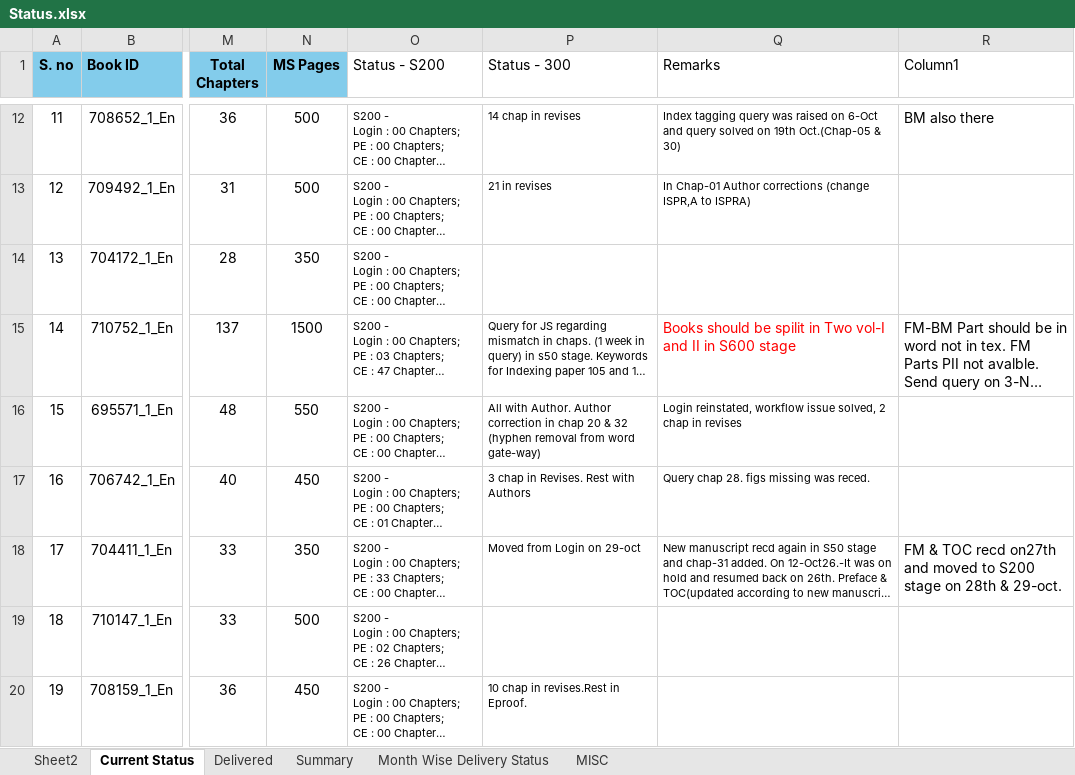
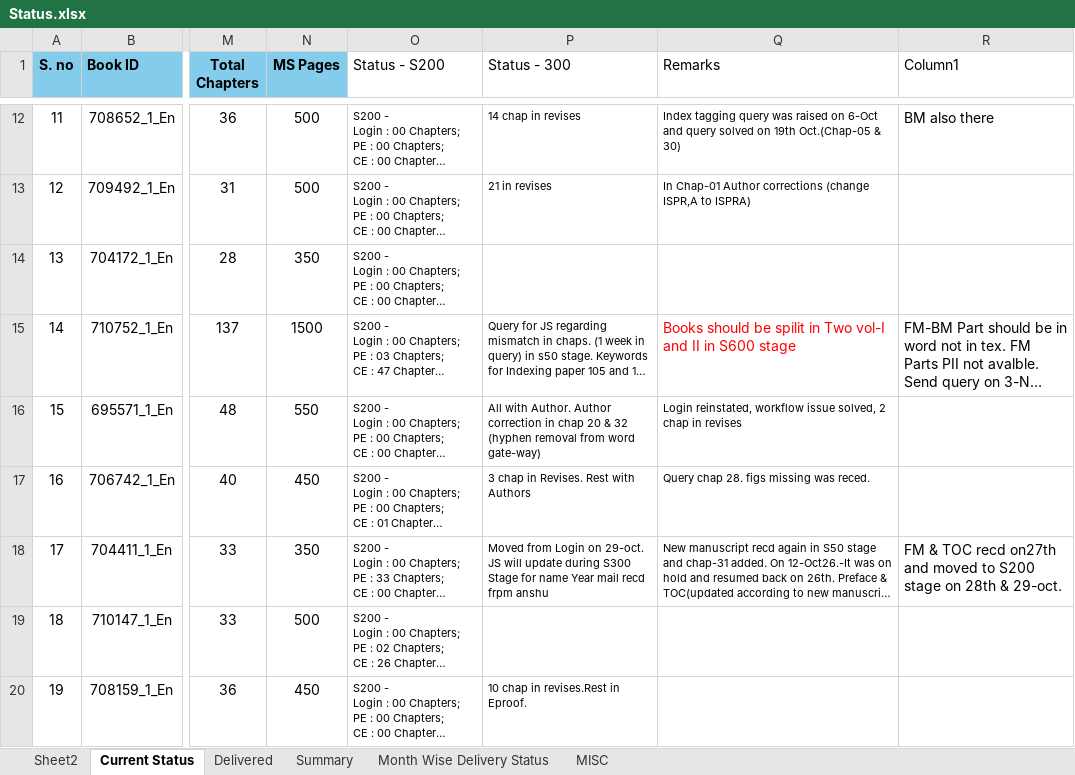
Before and after one commit to Gullu-puda/sn-dashboard, an Excel workbook: Status.xlsx, sheet Current Status, drawn as a sheet; only a part is shown, gaps mark what is left out; long unchanged cells end in …; values as stored, in another font and other column widths than the file's, no borders; table styles not drawn; the diff names each change by its address in the sheet, - before the commit and + after, or states it on an @@ line.

```diff
--- a/Status.xlsx (sheet Current Status)
+++ b/Status.xlsx (sheet Current Status)
-P18 (Status - 300): …Login on 29-oct
+P18 (Status - 300): …Login on 29-oct. JS will update during S300 Stage for name Year mail recd frpm anshu
```
Also changed, not shown: sheet Delivered.
